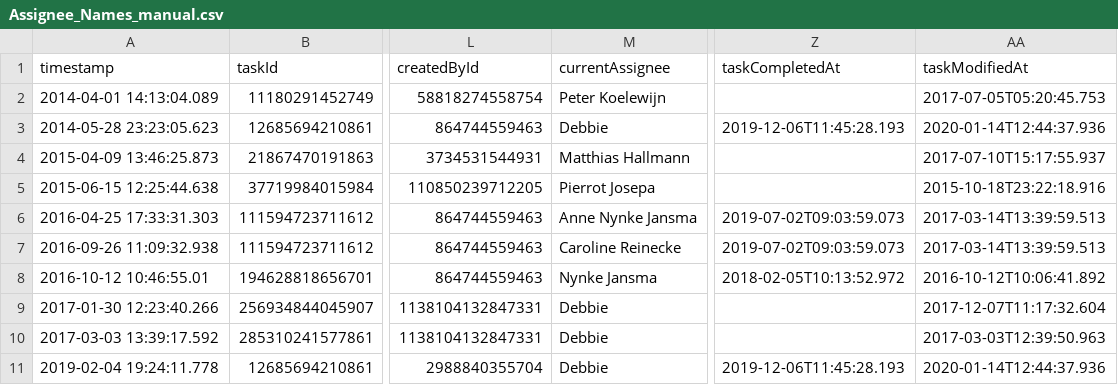
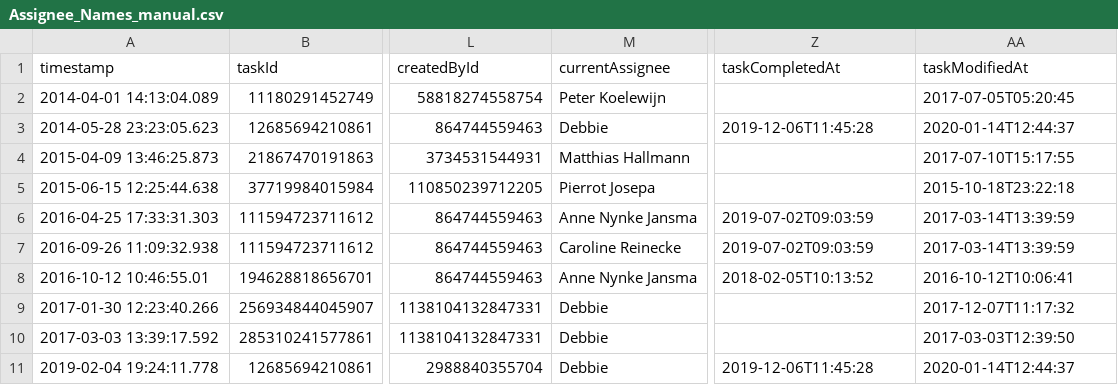
Before and after one commit to s41m1r/asana, a CSV file: ExtractMovieFromAsana/auxFiles/Assignee_Names_manual.csv, drawn as a sheet; only a part is shown, gaps mark what is left out; the diff names each change by its address in the sheet, - before the commit and + after, or states it on an @@ line.

```diff
--- a/ExtractMovieFromAsana/auxFiles/Assignee_Names_manual.csv
+++ b/ExtractMovieFromAsana/auxFiles/Assignee_Names_manual.csv
-AA2 (taskModifiedAt): 2017-07-05T05:20:45.753
+AA2 (taskModifiedAt): 2017-07-05T05:20:45
-Z3 (taskCompletedAt): 2019-12-06T11:45:28.193
+Z3 (taskCompletedAt): 2019-12-06T11:45:28
-AA3 (taskModifiedAt): 2020-01-14T12:44:37.936
+AA3 (taskModifiedAt): 2020-01-14T12:44:37
-AA4 (taskModifiedAt): 2017-07-10T15:17:55.937
+AA4 (taskModifiedAt): 2017-07-10T15:17:55
-AA5 (taskModifiedAt): 2015-10-18T23:22:18.916
+AA5 (taskModifiedAt): 2015-10-18T23:22:18
-Z6:Z7 (taskCompletedAt): 2019-07-02T09:03:59.073
+Z6:Z7 (taskCompletedAt): 2019-07-02T09:03:59
-AA6:AA7 (taskModifiedAt): 2017-03-14T13:39:59.513
+AA6:AA7 (taskModifiedAt): 2017-03-14T13:39:59
-M8 (currentAssignee): Nynke Jansma
+M8 (currentAssignee): Anne Nynke Jansma
-Z8 (taskCompletedAt): 2018-02-05T10:13:52.972
+Z8 (taskCompletedAt): 2018-02-05T10:13:52
-AA8 (taskModifiedAt): 2016-10-12T10:06:41.892
+AA8 (taskModifiedAt): 2016-10-12T10:06:41
-AA9 (taskModifiedAt): 2017-12-07T11:17:32.604
+AA9 (taskModifiedAt): 2017-12-07T11:17:32
-AA10 (taskModifiedAt): 2017-03-03T12:39:50.963
+AA10 (taskModifiedAt): 2017-03-03T12:39:50
-Z11 (taskCompletedAt): 2019-12-06T11:45:28.193
+Z11 (taskCompletedAt): 2019-12-06T11:45:28
-AA11 (taskModifiedAt): 2020-01-14T12:44:37.936
+AA11 (taskModifiedAt): 2020-01-14T12:44:37
```
Also changed, not shown: 2 other files.
